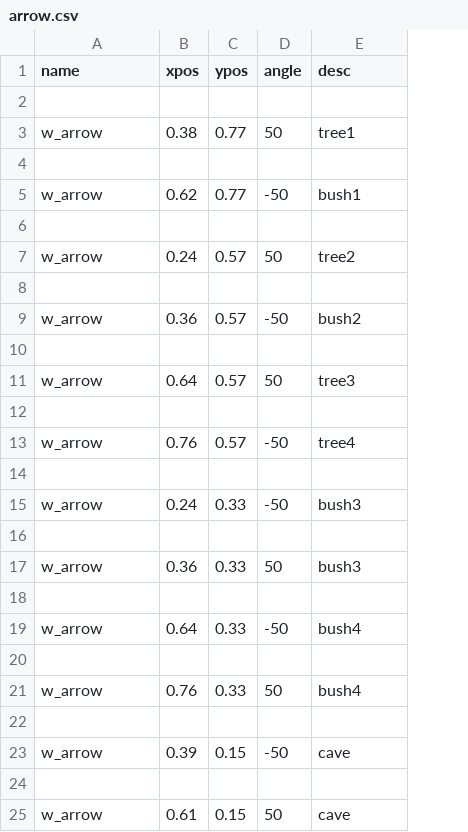
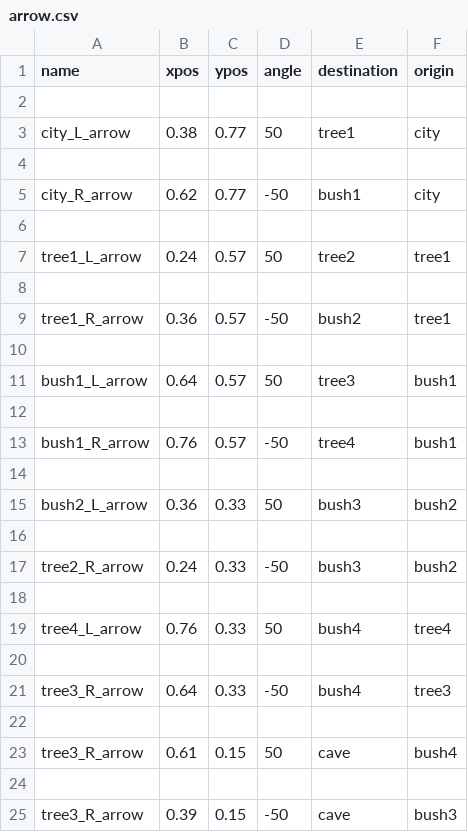
Before and after one commit to Junkkah/Auto_battler, a CSV file: ab_data/dark_forest/arrow.csv, drawn as a sheet; removed rows and columns are numbered as before the commit, all else as after; the diff names each change by its address in the sheet, - before the commit and + after, or states it on an @@ line.

Commit message:
Updated arrow data file

```diff
--- a/ab_data/dark_forest/arrow.csv
+++ b/ab_data/dark_forest/arrow.csv
+column F (origin), rows 3-13: city |  | city |  | tree1 |  | tree1 |  | bush1 |  | bush1
-E1: desc
+E1: destination
-A3 (name): w_arrow
+A3 (name): city_L_arrow
-A5 (name): w_arrow
+A5 (name): city_R_arrow
-A7 (name): w_arrow
+A7 (name): tree1_L_arrow
-A9 (name): w_arrow
+A9 (name): tree1_R_arrow
-A11 (name): w_arrow
+A11 (name): bush1_L_arrow
-A13 (name): w_arrow
+A13 (name): bush1_R_arrow
-row 15: w_arrow | 0.24 | 0.33 | -50 | bush3
+row 15: bush2_L_arrow | 0.36 | 0.33 | 50 | bush3 | bush2
-row 17: w_arrow | 0.36 | 0.33 | 50 | bush3
+row 17: tree2_R_arrow | 0.24 | 0.33 | -50 | bush3 | bush2
-row 19: w_arrow | 0.64 | 0.33 | -50 | bush4
+row 19: tree4_L_arrow | 0.76 | 0.33 | 50 | bush4 | tree4
-row 21: w_arrow | 0.76 | 0.33 | 50 | bush4
+row 21: tree3_R_arrow | 0.64 | 0.33 | -50 | bush4 | tree3
-row 23: w_arrow | 0.39 | 0.15 | -50 | cave
+row 23: tree3_R_arrow | 0.61 | 0.15 | 50 | cave | bush4
-row 25: w_arrow | 0.61 | 0.15 | 50 | cave
+row 25: tree3_R_arrow | 0.39 | 0.15 | -50 | cave | bush3
```
Also changed, not shown: 1 other file.
